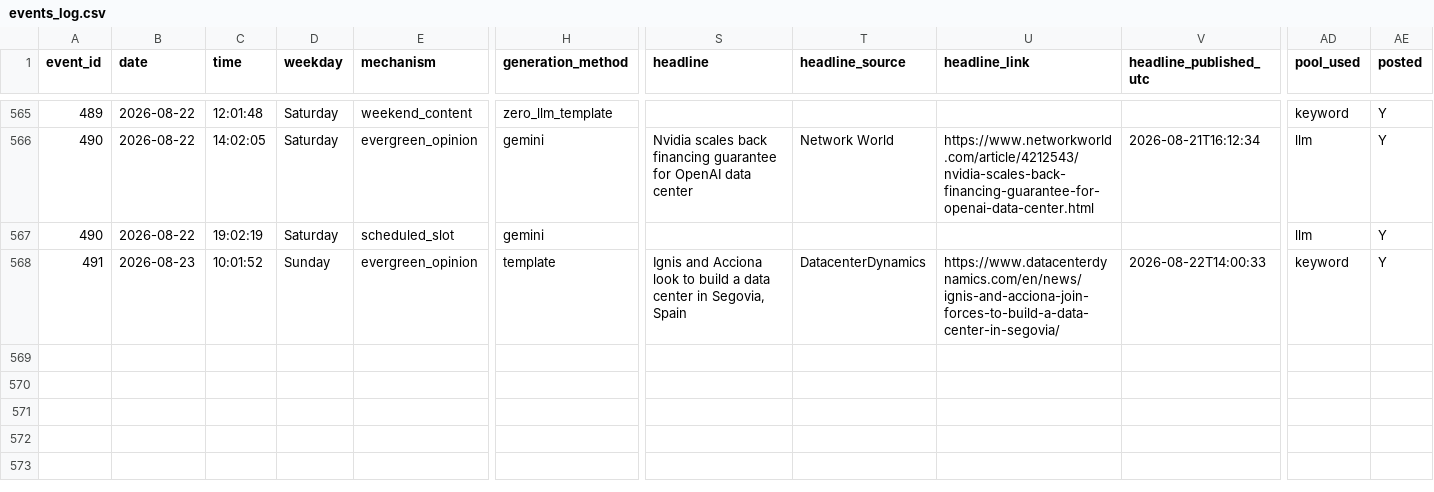
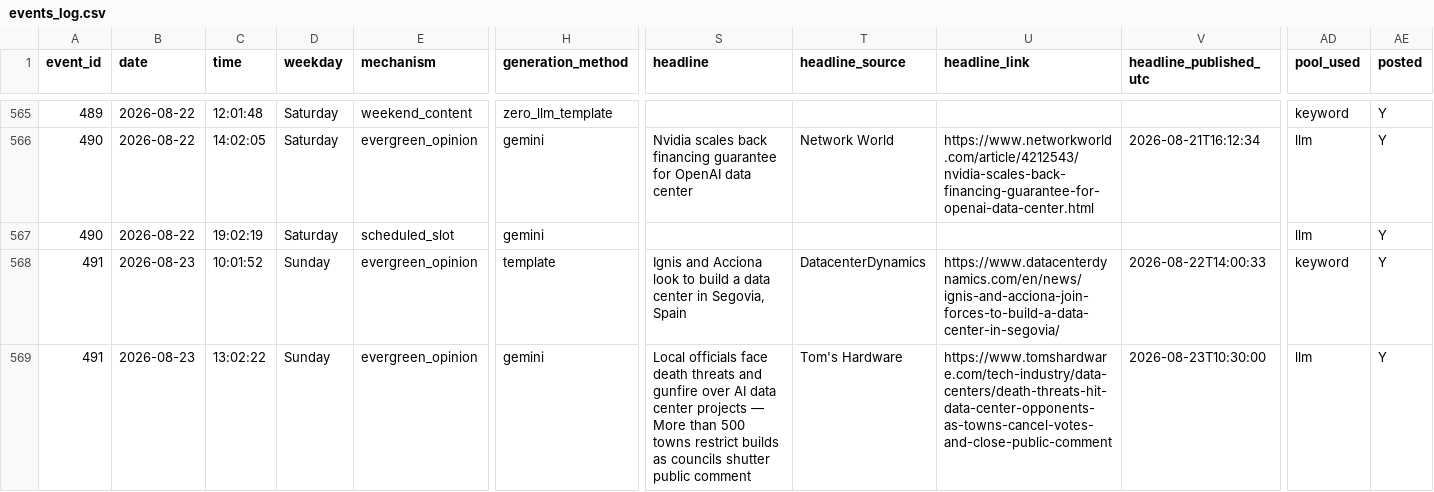
Before and after one commit to probablyproton/my_first_x_bot, a CSV file: events_log.csv, drawn as a sheet; only a part is shown, gaps mark what is left out; rows hold the shown columns only; the diff names each change by its address in the sheet, - before the commit and + after, or states it on an @@ line.

```diff
--- a/events_log.csv
+++ b/events_log.csv
+row 569: 491 | 2026-08-23 | 13:02:22 | Sunday | evergreen_opinion | gemini | Local officials face death threats and gunfire over AI data center projects — More than 500 towns restrict builds as councils shutter public comment | Tom's Hardware | https://www.tomshardware.com/tech-industry/data-centers/death-threats-hit-data-center-opponents-as-towns-cancel-votes-and-close-public-comment | 2026-08-23T10:30:00 | llm | Y
```
Also changed, not shown: 1 other file.
